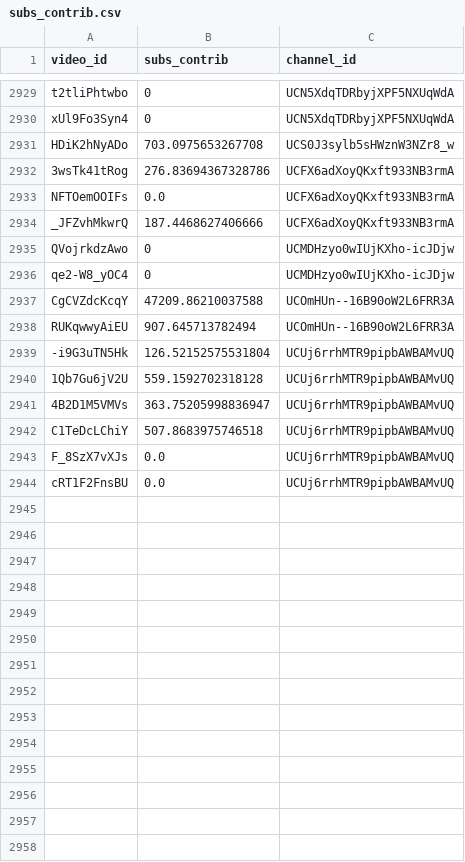
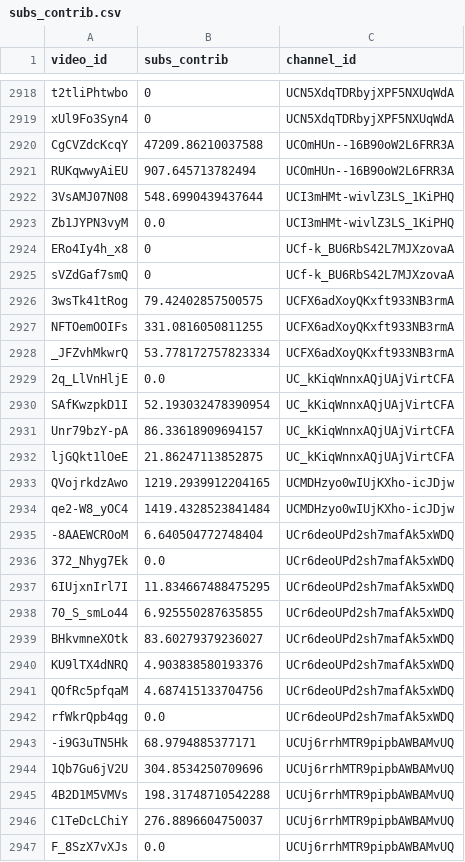
Before and after one commit to iam-hyo/VPI_visalization, a CSV file: data/subs_contrib.csv, drawn as a sheet; only a part is shown, gaps mark what is left out; the shorter side is filled out with more unchanged rows; the diff covers the shown part only.

```diff
--- a/data/subs_contrib.csv
+++ b/data/subs_contrib.csv
@@ -2930,14 +2919,29 @@ t2tliPhtwbo,0,UCN5XdqTDRbyjXPF5NXUqWdA
 xUl9Fo3Syn4,0,UCN5XdqTDRbyjXPF5NXUqWdA
-HDiK2hNyADo,703.0975653267708,UCS0J3sylb5sHWznW3NZr8_w
-3wsTk41tRog,276.83694367328786,UCFX6adXoyQKxft933NB3rmA
-NFTOemOOIFs,0.0,UCFX6adXoyQKxft933NB3rmA
-_JFZvhMkwrQ,187.4468627406666,UCFX6adXoyQKxft933NB3rmA
-QVojrkdzAwo,0,UCMDHzyo0wIUjKXho-icJDjw
-qe2-W8_yOC4,0,UCMDHzyo0wIUjKXho-icJDjw
 CgCVZdcKcqY,47209.86210037588,UCOmHUn--16B90oW2L6FRR3A
 RUKqwwyAiEU,907.645713782494,UCOmHUn--16B90oW2L6FRR3A
--i9G3uTN5Hk,126.52152575531804,UCUj6rrhMTR9pipbAWBAMvUQ
-1Qb7Gu6jV2U,559.1592702318128,UCUj6rrhMTR9pipbAWBAMvUQ
-4B2D1M5VMVs,363.75205998836947,UCUj6rrhMTR9pipbAWBAMvUQ
-C1TeDcLChiY,507.8683975746518,UCUj6rrhMTR9pipbAWBAMvUQ
+3VsAMJ07N08,548.6990439437644,UCI3mHMt-wivlZ3LS_1KiPHQ
+Zb1JYPN3vyM,0.0,UCI3mHMt-wivlZ3LS_1KiPHQ
+ERo4Iy4h_x8,0,UCf-k_BU6RbS42L7MJXzovaA
+sVZdGaf7smQ,0,UCf-k_BU6RbS42L7MJXzovaA
+3wsTk41tRog,79.42402857500575,UCFX6adXoyQKxft933NB3rmA
+NFTOemOOIFs,331.0816050811255,UCFX6adXoyQKxft933NB3rmA
+_JFZvhMkwrQ,53.778172757823334,UCFX6adXoyQKxft933NB3rmA
+2q_LlVnHljE,0.0,UC_kKiqWnnxAQjUAjVirtCFA
+SAfKwzpkD1I,52.193032478390954,UC_kKiqWnnxAQjUAjVirtCFA
+Unr79bzY-pA,86.33618909694157,UC_kKiqWnnxAQjUAjVirtCFA
+ljGQkt1lOeE,21.86247113852875,UC_kKiqWnnxAQjUAjVirtCFA
+QVojrkdzAwo,1219.2939912204165,UCMDHzyo0wIUjKXho-icJDjw
+qe2-W8_yOC4,1419.4328523841484,UCMDHzyo0wIUjKXho-icJDjw
+-8AAEWCROoM,6.640504772748404,UCr6deoUPd2sh7mafAk5xWDQ
+372_Nhyg7Ek,0.0,UCr6deoUPd2sh7mafAk5xWDQ
+6IUjxnIrl7I,11.834667488475295,UCr6deoUPd2sh7mafAk5xWDQ
+70_S_smLo44,6.925550287635855,UCr6deoUPd2sh7mafAk5xWDQ
+BHkvmneXOtk,83.60279379236027,UCr6deoUPd2sh7mafAk5xWDQ
+KU9lTX4dNRQ,4.903838580193376,UCr6deoUPd2sh7mafAk5xWDQ
+QOfRc5pfqaM,4.687415133704756,UCr6deoUPd2sh7mafAk5xWDQ
+rfWkrQpb4qg,0.0,UCr6deoUPd2sh7mafAk5xWDQ
+-i9G3uTN5Hk,68.9794885377171,UCUj6rrhMTR9pipbAWBAMvUQ
+1Qb7Gu6jV2U,304.8534250709696,UCUj6rrhMTR9pipbAWBAMvUQ
+4B2D1M5VMVs,198.31748710542288,UCUj6rrhMTR9pipbAWBAMvUQ
+C1TeDcLChiY,276.8896604750037,UCUj6rrhMTR9pipbAWBAMvUQ
 F_8SzX7vXJs,0.0,UCUj6rrhMTR9pipbAWBAMvUQ
```
Also changed, not shown: 18 added rows, 8 removed rows and 3 moved rows elsewhere in this file, 3 other files.
